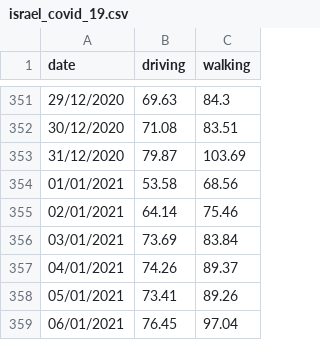
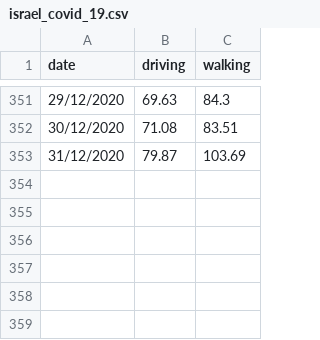
Before and after one commit to Turgibot/Data, a CSV file: israel_covid_19.csv, drawn as a sheet; only a part is shown, gaps mark what is left out.

Commit message:
Add files via upload

```diff
--- a/israel_covid_19.csv
+++ b/israel_covid_19.csv
@@ -353,7 +353 @@ date,driving,walking
 31/12/2020,79.87,103.69
-01/01/2021,53.58,68.56
-02/01/2021,64.14,75.46
-03/01/2021,73.69,83.84
-04/01/2021,74.26,89.37
-05/01/2021,73.41,89.26
-06/01/2021,76.45,97.04
```
